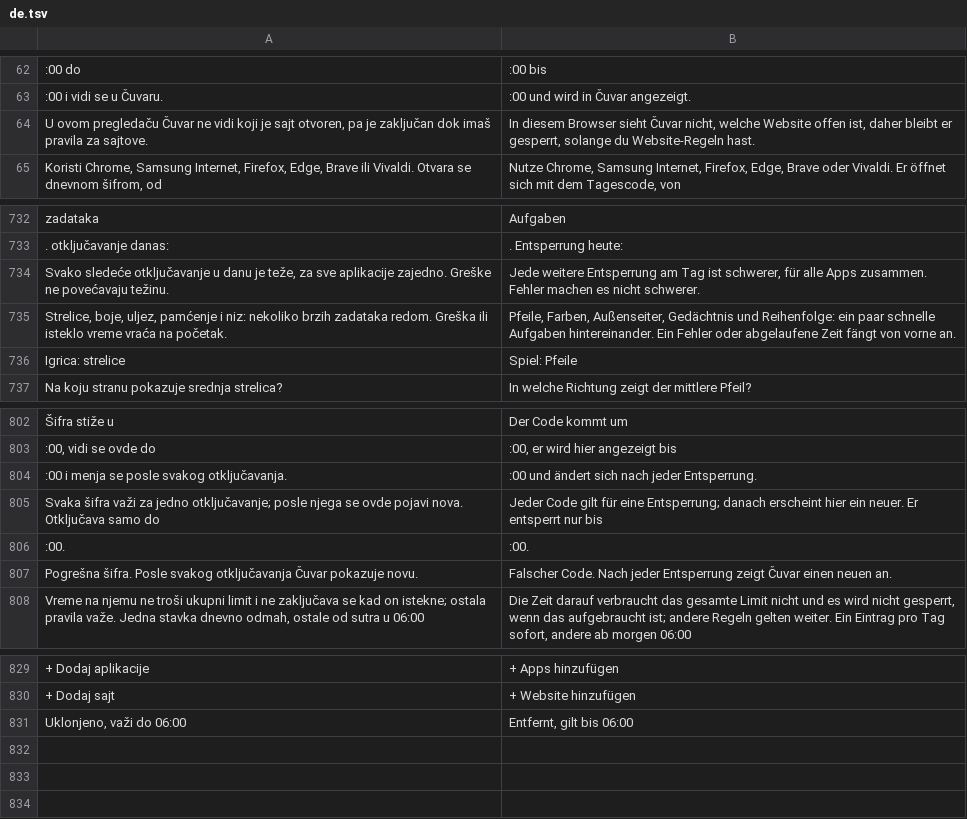
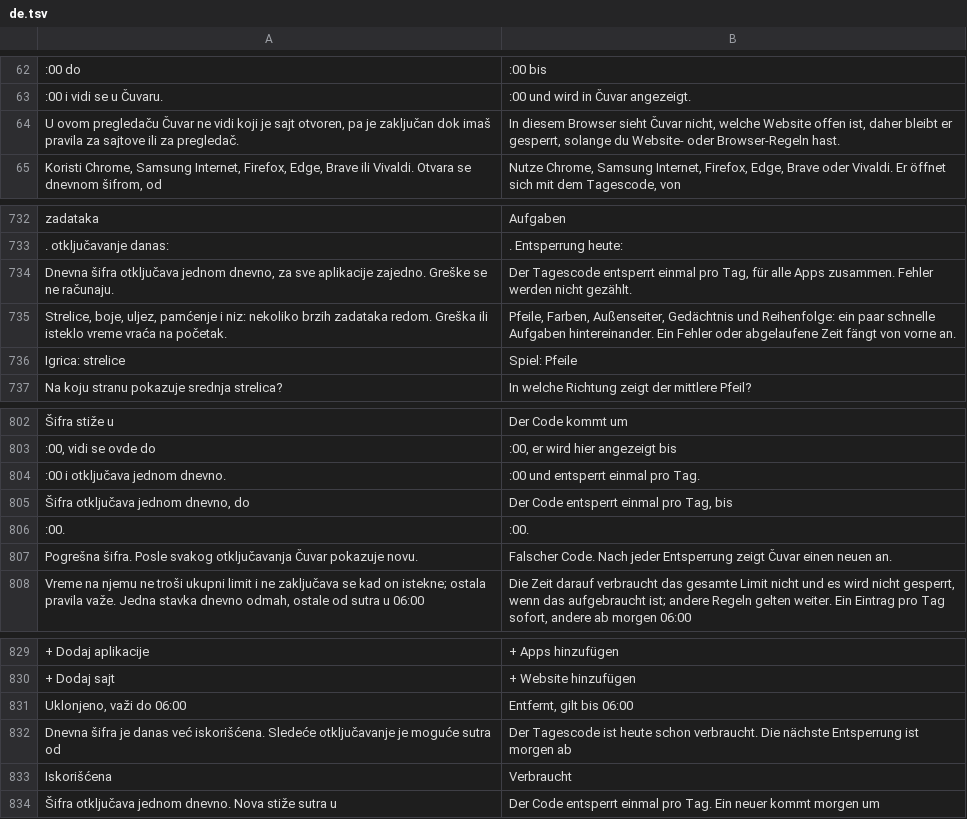
Before and after one commit to AmirHassanConsulting/cuvar, a TSV file: app/src/main/assets/de.tsv, drawn as a sheet; only a part is shown, gaps mark what is left out; removed rows and columns are numbered as before the commit, all else as after; the diff names each change by its address in the sheet, - before the commit and + after, or states it on an @@ line.

```diff
--- a/app/src/main/assets/de.tsv
+++ b/app/src/main/assets/de.tsv
-A64: …pravila za sajtove.
+A64: …pravila za sajtove ili za pregledač.
-B64: …solange du Website-Regeln hast.
+B64: …solange du Website- oder Browser-Regeln hast.
-A734: Svako sledeće otključavanje u danu je teže, za sve aplikacije zajedno. Greške ne povećavaju težinu.
+A734: Dnevna šifra otključava jednom dnevno, za sve aplikacije zajedno. Greške se ne računaju.
-B734: Jede weitere Entsperrung am Tag ist schwerer, für alle Apps zusammen. Fehler machen es nicht schwerer.
+B734: Der Tagescode entsperrt einmal pro Tag, für alle Apps zusammen. Fehler werden nicht gezählt.
-row 804: :00 i menja se posle svakog otključavanja. | :00 und ändert sich nach jeder Entsperrung.
-row 805: Svaka šifra važi za jedno otključavanje; posle njega se ovde pojavi nova. Otključava samo do | Jeder Code gilt für eine Entsperrung; danach erscheint hier ein neuer. Er entsperrt nur bis
+row 804: :00 i otključava jednom dnevno. | :00 und entsperrt einmal pro Tag.
+row 805: Šifra otključava jednom dnevno, do | Der Code entsperrt einmal pro Tag, bis
+row 832: Dnevna šifra je danas već iskorišćena. Sledeće otključavanje je moguće sutra od | Der Tagescode ist heute schon verbraucht. Die nächste Entsperrung ist morgen ab
+row 833: Iskorišćena | Verbraucht
+row 834: Šifra otključava jednom dnevno. Nova stiže sutra u | Der Code entsperrt einmal pro Tag. Ein neuer kommt morgen um
```
Also changed, not shown: app/src/main/assets/en.tsv, 25 other files.
